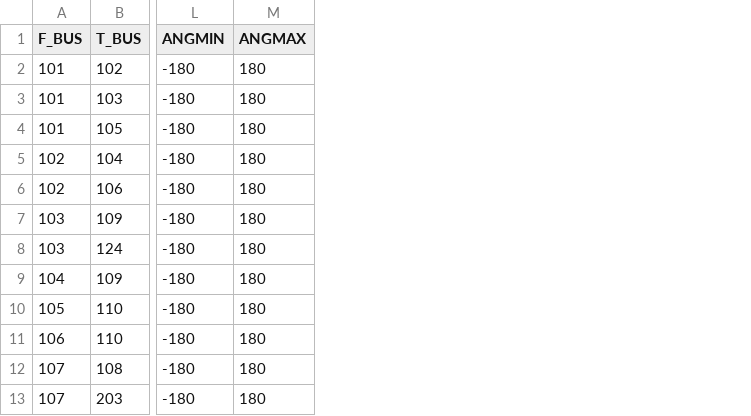
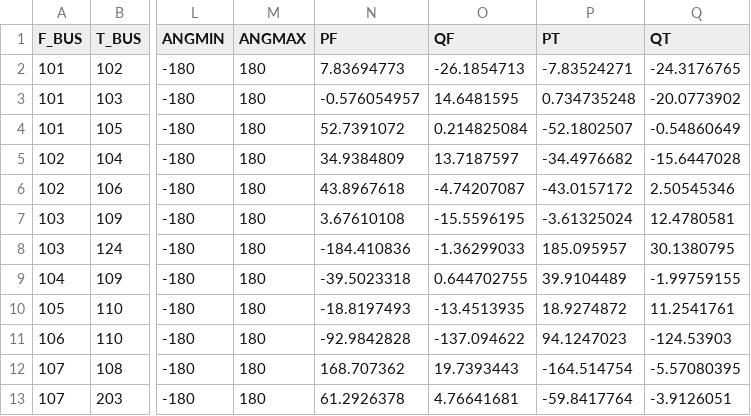
Before and after one commit to caseformat/rts_gmlc, a CSV file: branch.csv, drawn as a sheet; only a part is shown, gaps mark what is left out; the diff names each change by its address in the sheet, - before the commit and + after, or states it on an @@ line.

```diff
--- a/branch.csv
+++ b/branch.csv
+column N (PF), rows 2-13: 7.83694773 | -0.576054957 | 52.7391072 | 34.9384809 | 43.8967618 | 3.67610108 | -184.410836 | -39.5023318 | -18.8197493 | -92.9842828 | 168.707362 | 61.2926378
+column O (QF), rows 2-13: -26.1854713 | 14.6481595 | 0.214825084 | 13.7187597 | -4.74207087 | -15.5596195 | -1.36299033 | 0.644702755 | -13.4513935 | -137.094622 | 19.7393443 | 4.76641681
+column P (PT), rows 2-13: -7.83524271 | 0.734735248 | -52.1802507 | -34.4976682 | -43.0157172 | -3.61325024 | 185.095957 | 39.9104489 | 18.9274872 | 94.1247023 | -164.514754 | -59.8417764
+column Q (QT), rows 2-13: -24.3176765 | -20.0773902 | -0.54860649 | -15.6447028 | 2.50545346 | 12.4780581 | 30.1380795 | -1.99759155 | 11.2541761 | -124.53903 | -5.57080395 | -3.9126051
```
Also changed, not shown: bus.csv, gen.csv.
